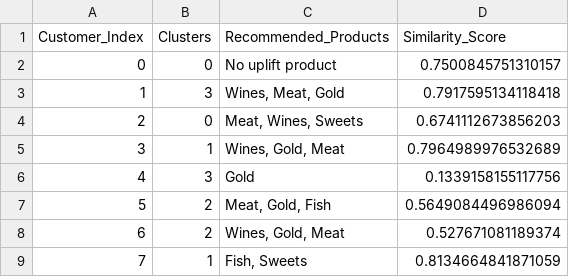
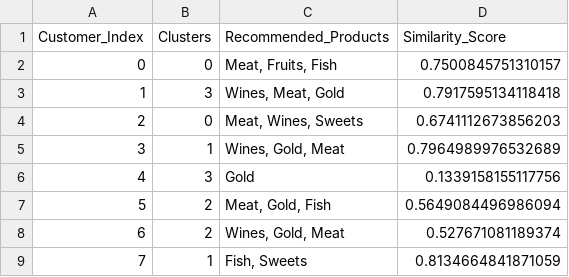
Before and after one commit to chaudhary-pawan/Customer-Segmentation-and-Recommendation-Model, a CSV file: data/customer_recommendations.csv, drawn as a sheet; only a part is shown.

```diff
--- a/data/customer_recommendations.csv
+++ b/data/customer_recommendations.csv
@@ -1,3 +1,3 @@
 Customer_Index,Clusters,Recommended_Products,Similarity_Score
-0,0,No uplift product,0.7500845751310157
+0,0,"Meat, Fruits, Fish",0.7500845751310157
 1,3,"Wines, Meat, Gold",0.7917595134118418
```
Also changed, not shown: 2 other files.
